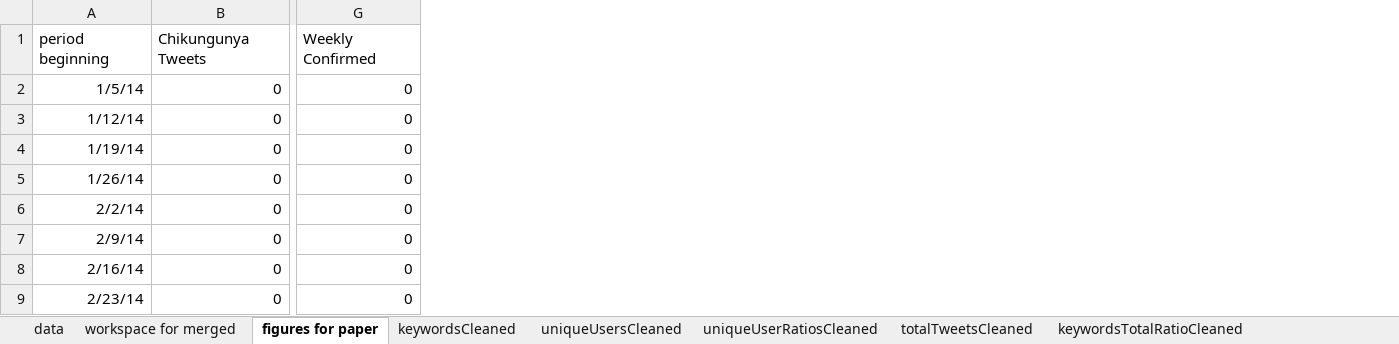
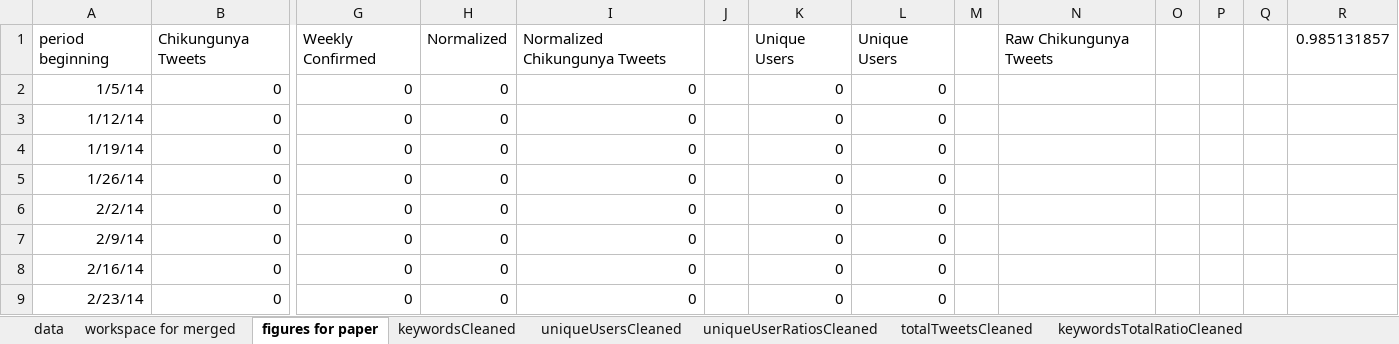
Before and after one commit to Anaraquelpengelly/Modeling-Disease-with-Twitter, an Excel workbook: fullanalysis.xlsx, sheet figures for paper, drawn as a sheet; only a part is shown, gaps mark what is left out; values as stored, in another font and other column widths than the file's, no borders; charts and pictures not drawn; the diff names each change by its address in the sheet, - before the commit and + after, or states it on an @@ line.

```diff
--- a/fullanalysis.xlsx (sheet figures for paper)
+++ b/fullanalysis.xlsx (sheet figures for paper)
+column H, rows 1-9: Normalized | 0 | 0 | 0 | 0 | 0 | 0 | 0 | 0
+column I, rows 1-9: Normalized Chikungunya Tweets | 0 | 0 | 0 | 0 | 0 | 0 | 0 | 0
+column J, empty
+column K, rows 1-9: Unique Users | 0 | 0 | 0 | 0 | 0 | 0 | 0 | 0
+column L, rows 1-9: Unique Users | 0 | 0 | 0 | 0 | 0 | 0 | 0 | 0
+column M, empty
+column N, row 1: Raw Chikungunya Tweets
+column O, empty
+column P, empty
+column Q, empty
+column R, row 1: 0.985131857
```
Also changed, not shown: sheet workspace for merged, charts or pictures, extendedMauricioAnalysis.xlsx, moreanalysis.xlsx, 42 other files.
